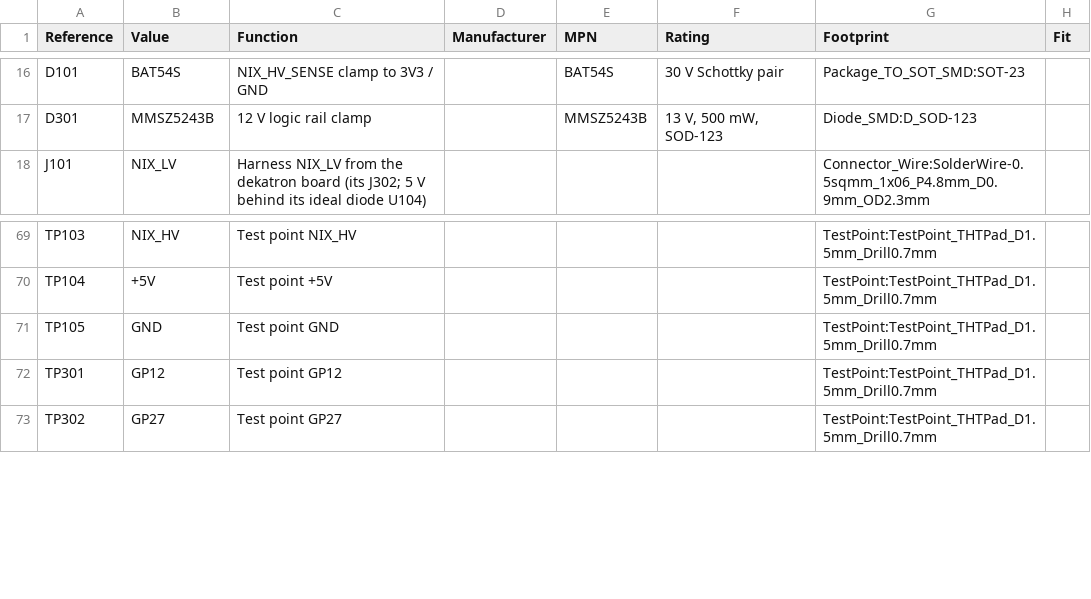
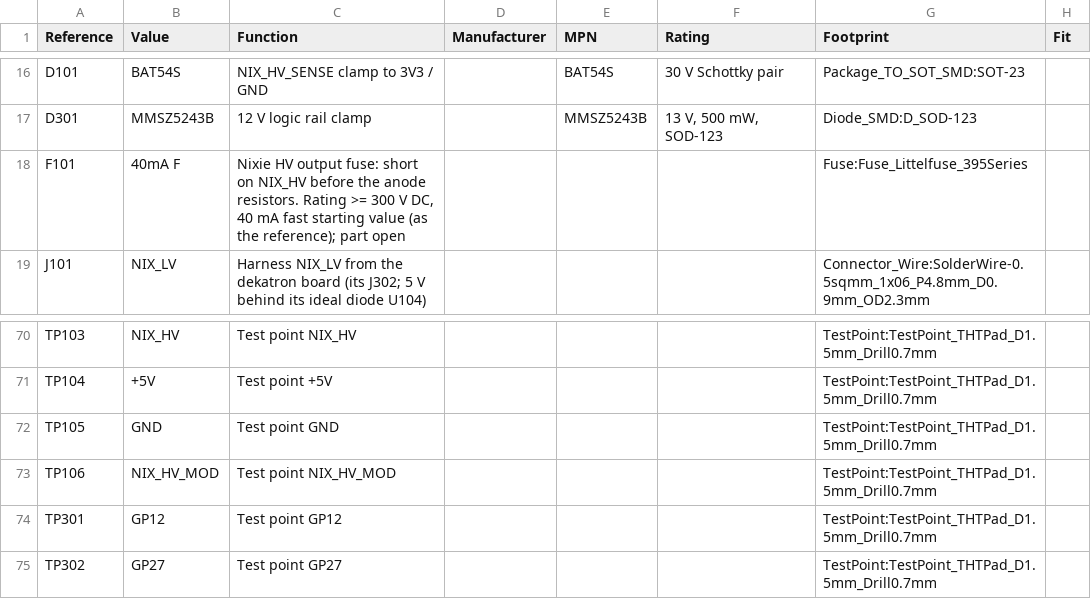
Before and after one commit to kuvychko/universal-nixie-display, a CSV file: hardware/nixie/bom.csv, drawn as a sheet; only a part is shown, gaps mark what is left out.

```diff
--- a/hardware/nixie/bom.csv
+++ b/hardware/nixie/bom.csv
@@ -17,2 +17,3 @@ D101,BAT54S,NIX_HV_SENSE clamp to 3V3 / GND,,BAT54S,30 V Schottky pair,Package_T
 D301,MMSZ5243B,12 V logic rail clamp,,MMSZ5243B,"13 V, 500 mW, SOD-123",Diode_SMD:D_SOD-123,
+F101,40mA F,"Nixie HV output fuse: short on NIX_HV before the anode resistors. Rating >= 300 V DC, 40 mA fast starting value (as the reference); part open",,,,Fuse:Fuse_Littelfuse_395Series,
 J101,NIX_LV,Harness NIX_LV from the dekatron board (its J302; 5 V behind its ideal diode U104),,,,Connector_Wire:SolderWire-0.5sqmm_1x06_P4.8mm_D0.9mm_OD2.3mm,
@@ -71,2 +72,3 @@ TP104,+5V,Test point +5V,,,,TestPoint:TestPoint_THTPad_D1.5mm_Drill0.7mm,
 TP105,GND,Test point GND,,,,TestPoint:TestPoint_THTPad_D1.5mm_Drill0.7mm,
+TP106,NIX_HV_MOD,Test point NIX_HV_MOD,,,,TestPoint:TestPoint_THTPad_D1.5mm_Drill0.7mm,
 TP301,GP12,Test point GP12,,,,TestPoint:TestPoint_THTPad_D1.5mm_Drill0.7mm,
```
Also changed, not shown: 7 other files.
